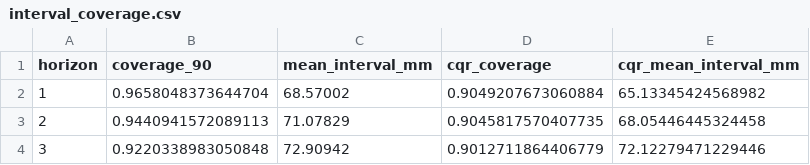
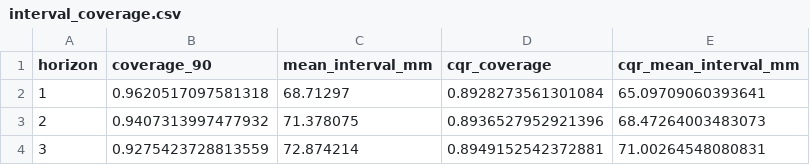
Before and after one commit to PranshuRanjan10/Capstone_proj_249, a CSV file: outputs/metrics/interval_coverage.csv, drawn as a sheet.

```diff
--- a/outputs/metrics/interval_coverage.csv
+++ b/outputs/metrics/interval_coverage.csv
@@ -1,4 +1,4 @@
 horizon,coverage_90,mean_interval_mm,cqr_coverage,cqr_mean_interval_mm
-1,0.9658048373644704,68.57002,0.9049207673060884,65.13345424568982
-2,0.9440941572089113,71.07829,0.9045817570407735,68.05446445324458
-3,0.9220338983050848,72.90942,0.9012711864406779,72.12279471229446
+1,0.9620517097581318,68.71297,0.8928273561301084,65.09709060393641
+2,0.9407313997477932,71.378075,0.8936527952921396,68.47264003483073
+3,0.9275423728813559,72.874214,0.8949152542372881,71.00264548080831
```
Also changed, not shown: outputs/metrics/conformal_coverage_by_stage.csv, outputs/metrics/conformal_vs_fixed_stage.csv, 32 other files.
